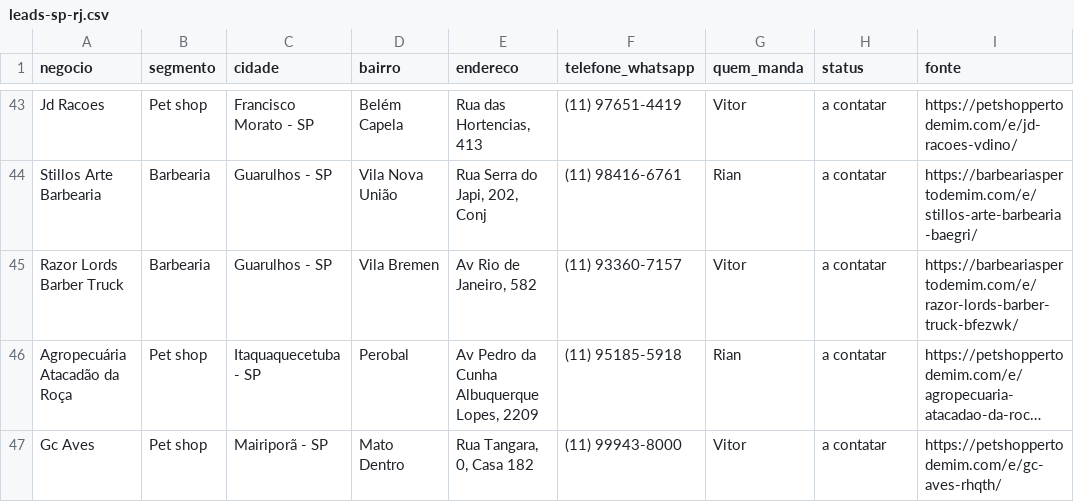
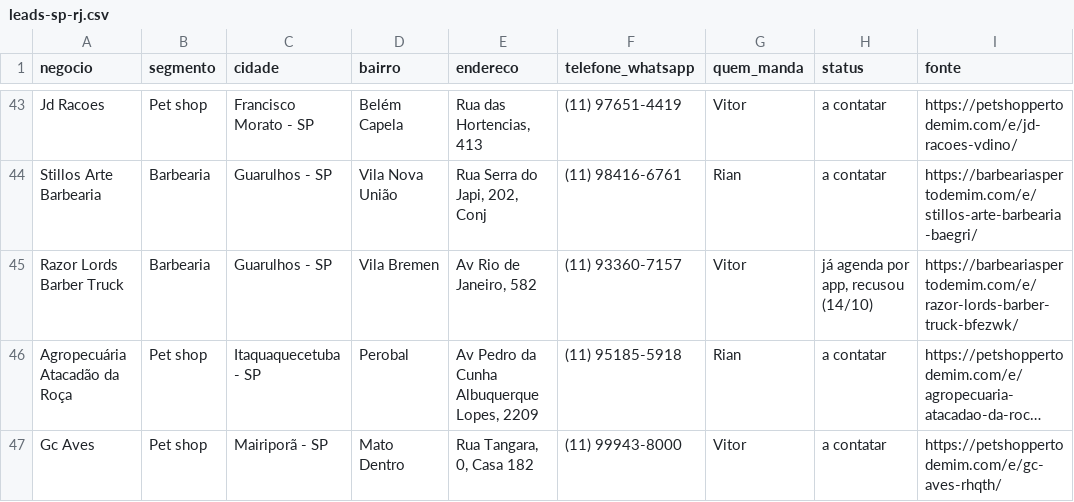
Before and after one commit to costamaiavitor/bites-pacote, a CSV file: prospeccao/leads-sp-rj.csv, drawn as a sheet; only a part is shown, gaps mark what is left out; long unchanged cells end in …; the diff names each change by its address in the sheet, - before the commit and + after, or states it on an @@ line.

```diff
--- a/prospeccao/leads-sp-rj.csv
+++ b/prospeccao/leads-sp-rj.csv
-H45 (status): a contatar
+H45 (status): já agenda por app, recusou (14/10)
```
